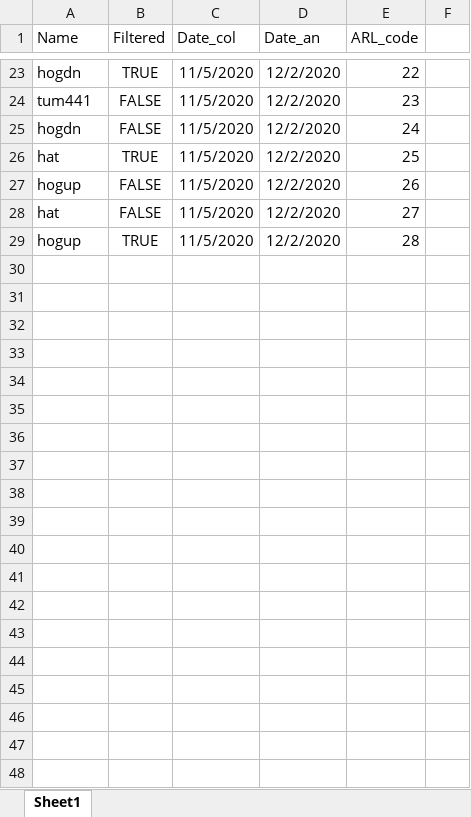
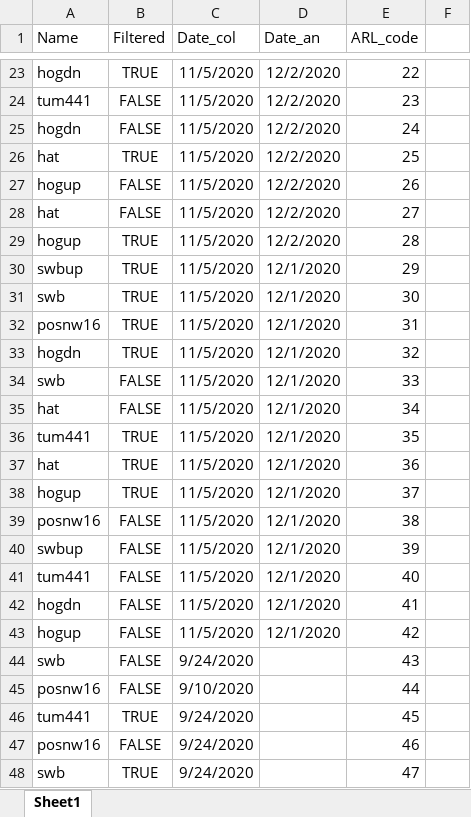
Before and after one commit to barrettcarter/water_quality-spectroscopy, an Excel workbook: ARL_codes.xlsx, sheet Sheet1, drawn as a sheet; only a part is shown, gaps mark what is left out; values as stored, in another font and other column widths than the file's, no borders; the diff covers the shown part only; the diff names each change by its address in the sheet, - before the commit and + after, or states it on an @@ line.

Commit message:
Updated data

```diff
--- a/ARL_codes.xlsx (sheet Sheet1)
+++ b/ARL_codes.xlsx (sheet Sheet1)
+row 30: swbup | TRUE | 11/5/2020 | 12/1/2020 | 29
+row 31: swb | TRUE | 11/5/2020 | 12/1/2020 | 30
+row 32: posnw16 | TRUE | 11/5/2020 | 12/1/2020 | 31
+row 33: hogdn | TRUE | 11/5/2020 | 12/1/2020 | 32
+row 34: swb | FALSE | 11/5/2020 | 12/1/2020 | 33
+row 35: hat | FALSE | 11/5/2020 | 12/1/2020 | 34
+row 36: tum441 | TRUE | 11/5/2020 | 12/1/2020 | 35
+row 37: hat | TRUE | 11/5/2020 | 12/1/2020 | 36
+row 38: hogup | TRUE | 11/5/2020 | 12/1/2020 | 37
+row 39: posnw16 | FALSE | 11/5/2020 | 12/1/2020 | 38
+row 40: swbup | FALSE | 11/5/2020 | 12/1/2020 | 39
+row 41: tum441 | FALSE | 11/5/2020 | 12/1/2020 | 40
+row 42: hogdn | FALSE | 11/5/2020 | 12/1/2020 | 41
+row 43: hogup | FALSE | 11/5/2020 | 12/1/2020 | 42
+row 44: swb | FALSE | 9/24/2020 |  | 43
+row 45: posnw16 | FALSE | 9/10/2020 |  | 44
+row 46: tum441 | TRUE | 9/24/2020 |  | 45
+row 47: posnw16 | FALSE | 9/24/2020 |  | 46
+row 48: swb | TRUE | 9/24/2020 |  | 47
```
Also changed, not shown: 124 added rows elsewhere in this sheet, wq_kalera_df.xlsx, 3 other files.
